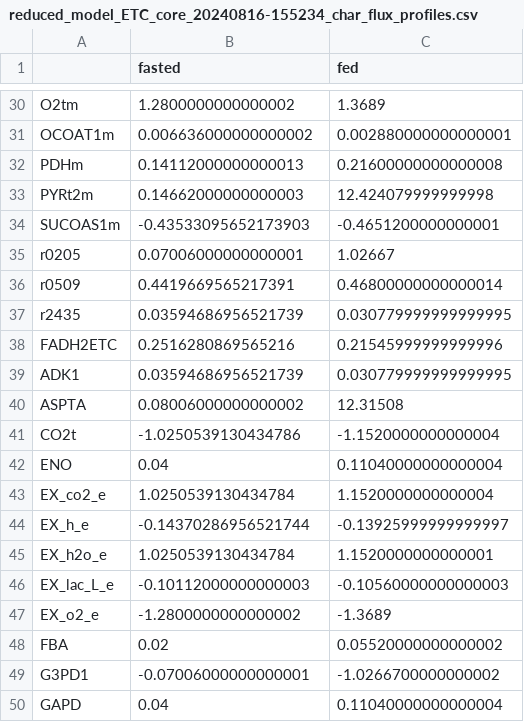
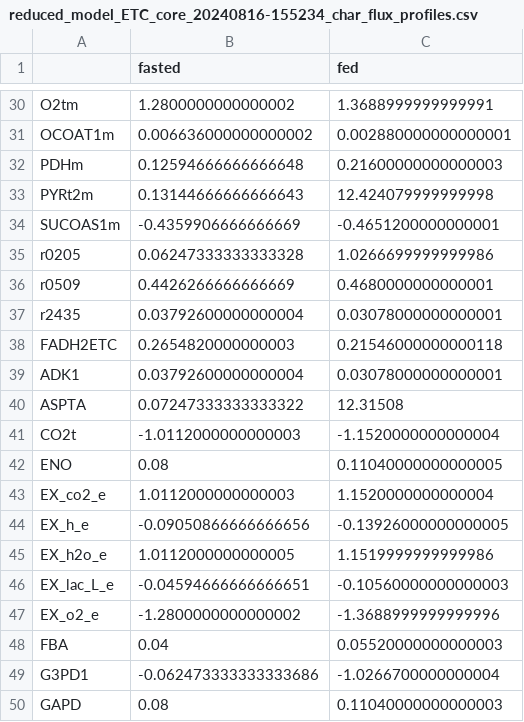
Before and after one commit to weilandtd/competitive_catabolism, a CSV file: mechanistic_model/reduced_model_ETC_core_20240816-155234_char_flux_profiles.csv, drawn as a sheet; only a part is shown, gaps mark what is left out; the diff covers the shown part only; the diff names each change by its address in the sheet, - before the commit and + after, or states it on an @@ line.

```diff
--- a/mechanistic_model/reduced_model_ETC_core_20240816-155234_char_flux_profiles.csv
+++ b/mechanistic_model/reduced_model_ETC_core_20240816-155234_char_flux_profiles.csv
-C30 (fed): 1.3689
+C30 (fed): 1.3688999999999991
-B32 (fasted): 0.14112000000000013
+B32 (fasted): 0.12594666666666648
-C32 (fed): 0.21600000000000008
+C32 (fed): 0.21600000000000003
-B33 (fasted): 0.14662000000000003
+B33 (fasted): 0.13144666666666643
-B34 (fasted): -0.43533095652173903
+B34 (fasted): -0.4359906666666669
-B35 (fasted): 0.07006000000000001
+B35 (fasted): 0.06247333333333328
-C35 (fed): 1.02667
+C35 (fed): 1.0266699999999986
-B36 (fasted): 0.4419669565217391
+B36 (fasted): 0.4426266666666669
-C36 (fed): 0.46800000000000014
+C36 (fed): 0.4680000000000001
-B37 (fasted): 0.03594686956521739
+B37 (fasted): 0.03792600000000004
-C37 (fed): 0.030779999999999995
+C37 (fed): 0.03078000000000001
-B38 (fasted): 0.2516280869565216
+B38 (fasted): 0.2654820000000003
-C38 (fed): 0.21545999999999996
+C38 (fed): 0.21546000000000118
-B39 (fasted): 0.03594686956521739
+B39 (fasted): 0.03792600000000004
-C39 (fed): 0.030779999999999995
+C39 (fed): 0.03078000000000001
-B40 (fasted): 0.08006000000000002
+B40 (fasted): 0.07247333333333322
-B41 (fasted): -1.0250539130434786
+B41 (fasted): -1.0112000000000003
-B42 (fasted): 0.04
+B42 (fasted): 0.08
-C42 (fed): 0.11040000000000004
+C42 (fed): 0.11040000000000005
-B43 (fasted): 1.0250539130434784
+B43 (fasted): 1.0112000000000003
-B44 (fasted): -0.14370286956521744
+B44 (fasted): -0.09050866666666656
-C44 (fed): -0.13925999999999997
+C44 (fed): -0.13926000000000005
-B45 (fasted): 1.0250539130434784
+B45 (fasted): 1.0112000000000005
-C45 (fed): 1.1520000000000001
+C45 (fed): 1.1519999999999986
-B46 (fasted): -0.10112000000000003
+B46 (fasted): -0.04594666666666651
-C47 (fed): -1.3689
+C47 (fed): -1.3688999999999996
-B48 (fasted): 0.02
+B48 (fasted): 0.04
-C48 (fed): 0.05520000000000002
+C48 (fed): 0.05520000000000003
-B49 (fasted): -0.07006000000000001
+B49 (fasted): -0.062473333333333686
-C49 (fed): -1.0266700000000002
+C49 (fed): -1.0266700000000004
-B50 (fasted): 0.04
+B50 (fasted): 0.08
-C50 (fed): 0.11040000000000004
+C50 (fed): 0.11040000000000003
```
Also changed, not shown: 66 edited cells elsewhere in this file, mechanistic_model/reduced_model_ETC_core_20240816-155234_tfa_sampling_lambda_max.csv, mechanistic_model/reduced_model_ETC_core_20240816-155234_tfa_sampling_lambda_min.csv, 12 other files.
